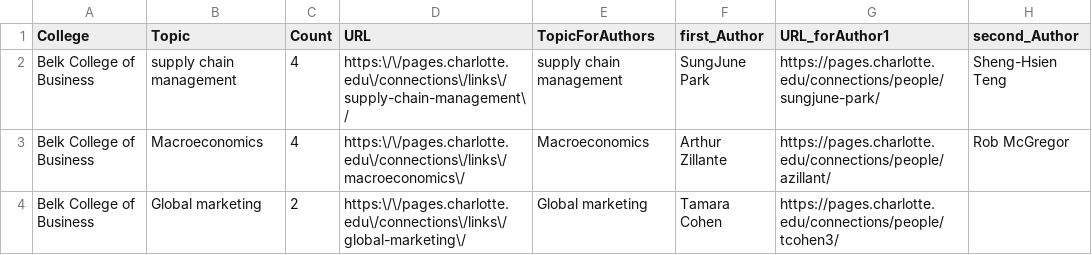
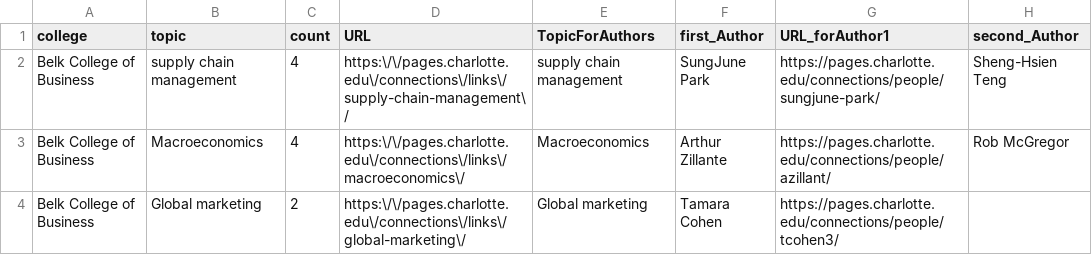
Before and after one commit to HunterLaneT/CapstoneViz, a CSV file: data/dataFinal.csv, drawn as a sheet; only a part is shown; the diff names each change by its address in the sheet, - before the commit and + after, or states it on an @@ line.

Commit message:
new data

```diff
--- a/data/dataFinal.csv
+++ b/data/dataFinal.csv
-A1: College
+A1: college
-B1: Topic
+B1: topic
-C1: Count
+C1: count
```
Also changed, not shown: 1 other file.
